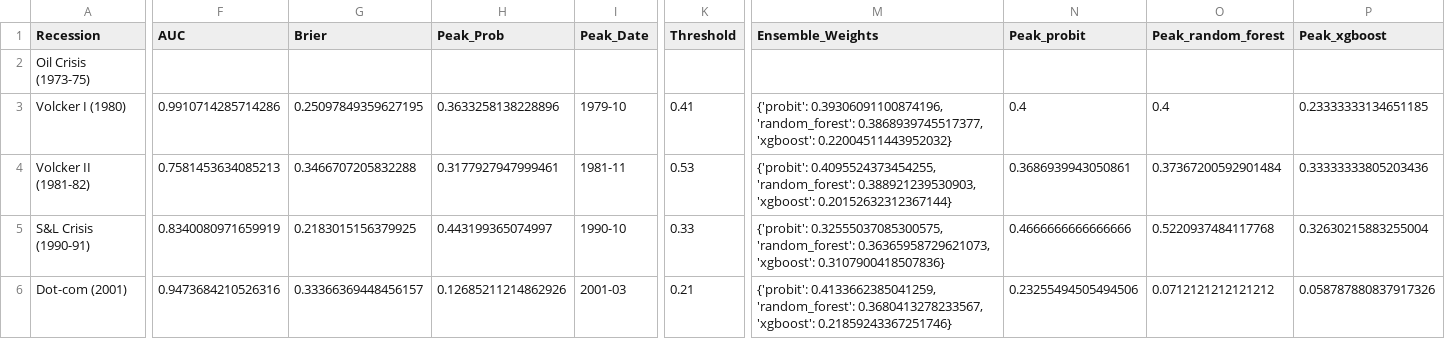
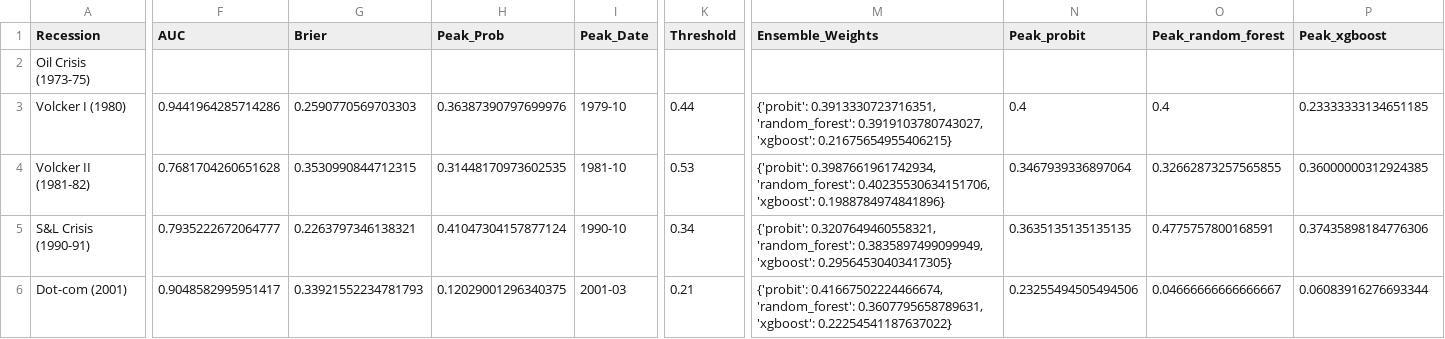
Before and after one commit to ajg5226/Econ-Dashboard, a CSV file: data/models/backtest_results.csv, drawn as a sheet; only a part is shown, gaps mark what is left out; the diff covers the shown part only; the diff names each change by its address in the sheet, - before the commit and + after, or states it on an @@ line.

```diff
--- a/data/models/backtest_results.csv
+++ b/data/models/backtest_results.csv
-F3 (AUC): 0.9910714285714286
+F3 (AUC): 0.9441964285714286
-G3 (Brier): 0.25097849359627195
+G3 (Brier): 0.2590770569703303
-H3 (Peak_Prob): 0.3633258138228896
+H3 (Peak_Prob): 0.36387390797699976
-K3 (Threshold): 0.41
+K3 (Threshold): 0.44
-M3 (Ensemble_Weights): {'probit': 0.39306091100874196, 'random_forest': 0.3868939745517377, 'xgboost': 0.22004511443952032}
+M3 (Ensemble_Weights): {'probit': 0.3913330723716351, 'random_forest': 0.3919103780743027, 'xgboost': 0.21675654955406215}
-F4 (AUC): 0.7581453634085213
+F4 (AUC): 0.7681704260651628
-G4 (Brier): 0.3466707205832288
+G4 (Brier): 0.3530990844712315
-H4 (Peak_Prob): 0.3177927947999461
+H4 (Peak_Prob): 0.31448170973602535
-I4 (Peak_Date): 1981-11
+I4 (Peak_Date): 1981-10
-M4 (Ensemble_Weights): {'probit': 0.4095524373454255, 'random_forest': 0.388921239530903, 'xgboost': 0.20152632312367144}
+M4 (Ensemble_Weights): {'probit': 0.3987661961742934, 'random_forest': 0.40235530634151706, 'xgboost': 0.1988784974841896}
-N4 (Peak_probit): 0.3686939943050861
+N4 (Peak_probit): 0.3467939336897064
-O4 (Peak_random_forest): 0.37367200592901484
+O4 (Peak_random_forest): 0.32662873257565855
-P4 (Peak_xgboost): 0.33333333805203436
+P4 (Peak_xgboost): 0.36000000312924385
-F5 (AUC): 0.8340080971659919
+F5 (AUC): 0.7935222672064777
-G5 (Brier): 0.2183015156379925
+G5 (Brier): 0.2263797346138321
-H5 (Peak_Prob): 0.443199365074997
+H5 (Peak_Prob): 0.41047304157877124
-K5 (Threshold): 0.33
+K5 (Threshold): 0.34
-M5 (Ensemble_Weights): {'probit': 0.32555037085300575, 'random_forest': 0.36365958729621073, 'xgboost': 0.3107900418507836}
+M5 (Ensemble_Weights): {'probit': 0.3207649460558321, 'random_forest': 0.3835897499099949, 'xgboost': 0.29564530403417305}
-N5 (Peak_probit): 0.4666666666666666
+N5 (Peak_probit): 0.3635135135135135
-O5 (Peak_random_forest): 0.5220937484117768
+O5 (Peak_random_forest): 0.4775757800168591
-P5 (Peak_xgboost): 0.32630215883255004
+P5 (Peak_xgboost): 0.37435898184776306
-F6 (AUC): 0.9473684210526316
+F6 (AUC): 0.9048582995951417
-G6 (Brier): 0.33366369448456157
+G6 (Brier): 0.33921552234781793
-H6 (Peak_Prob): 0.12685211214862926
+H6 (Peak_Prob): 0.12029001296340375
-M6 (Ensemble_Weights): {'probit': 0.4133662385041259, 'random_forest': 0.3680413278233567, 'xgboost': 0.21859243367251746}
+M6 (Ensemble_Weights): {'probit': 0.41667502224466674, 'random_forest': 0.3607795658789631, 'xgboost': 0.22254541187637022}
-O6 (Peak_random_forest): 0.0712121212121212
+O6 (Peak_random_forest): 0.04666666666666667
-P6 (Peak_xgboost): 0.058787880837917326
+P6 (Peak_xgboost): 0.06083916276693344
```
Also changed, not shown: 17 edited cells elsewhere in this file, data/models/metrics.csv, data/predictions.csv, 19 other files.
